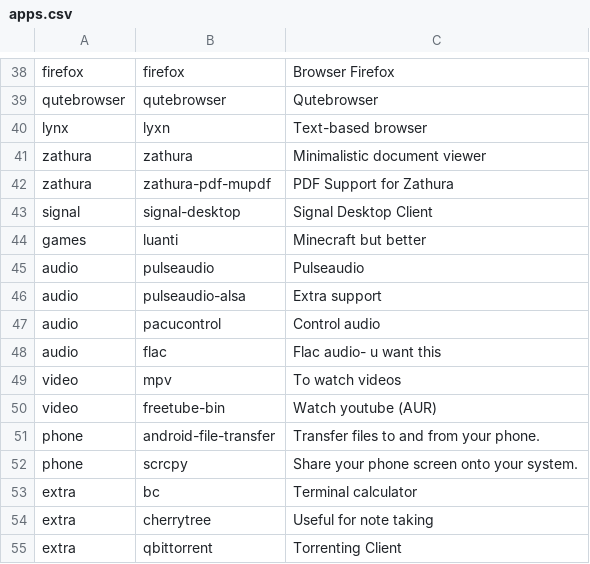
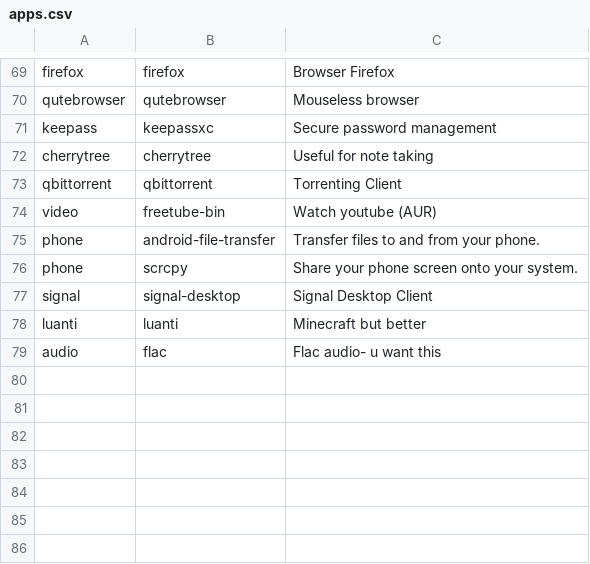
Before and after one commit to ForgottenScream/arch_installer, a CSV file: apps.csv, drawn as a sheet; only a part is shown, gaps mark what is left out; removed rows and columns are numbered as before the commit, all else as after; the diff covers the shown part only; the diff names each change by its address in the sheet, - before the commit and + after, or states it on an @@ line.

```diff
--- a/apps.csv
+++ b/apps.csv
-C70: Qutebrowser
+C70: Mouseless browser
-row 40: lynx | lyxn | Text-based browser
-row 41: zathura | zathura | Minimalistic document viewer
-row 42: zathura | zathura-pdf-mupdf | PDF Support for Zathura
-row 44: games | luanti | Minecraft but better
-row 45: audio | pulseaudio | Pulseaudio
-row 46: audio | pulseaudio-alsa | Extra support
-row 47: audio | pacucontrol | Control audio
-row 49: video | mpv | To watch videos
+row 71: keepass | keepassxc | Secure password management
+row 72: cherrytree | cherrytree | Useful for note taking
+row 73: qbittorrent | qbittorrent | Torrenting Client
-row 53: extra | bc | Terminal calculator
-row 54: extra | cherrytree | Useful for note taking
-row 55: extra | qbittorrent | Torrenting Client
@@ row 43 moved to row 77: signal @@
+row 78: luanti | luanti | Minecraft but better
@@ row 48 moved to row 79: audio @@
```
Also changed, not shown: 37 added rows, 6 removed rows, 3 moved rows and 4 edited cells elsewhere in this file.
